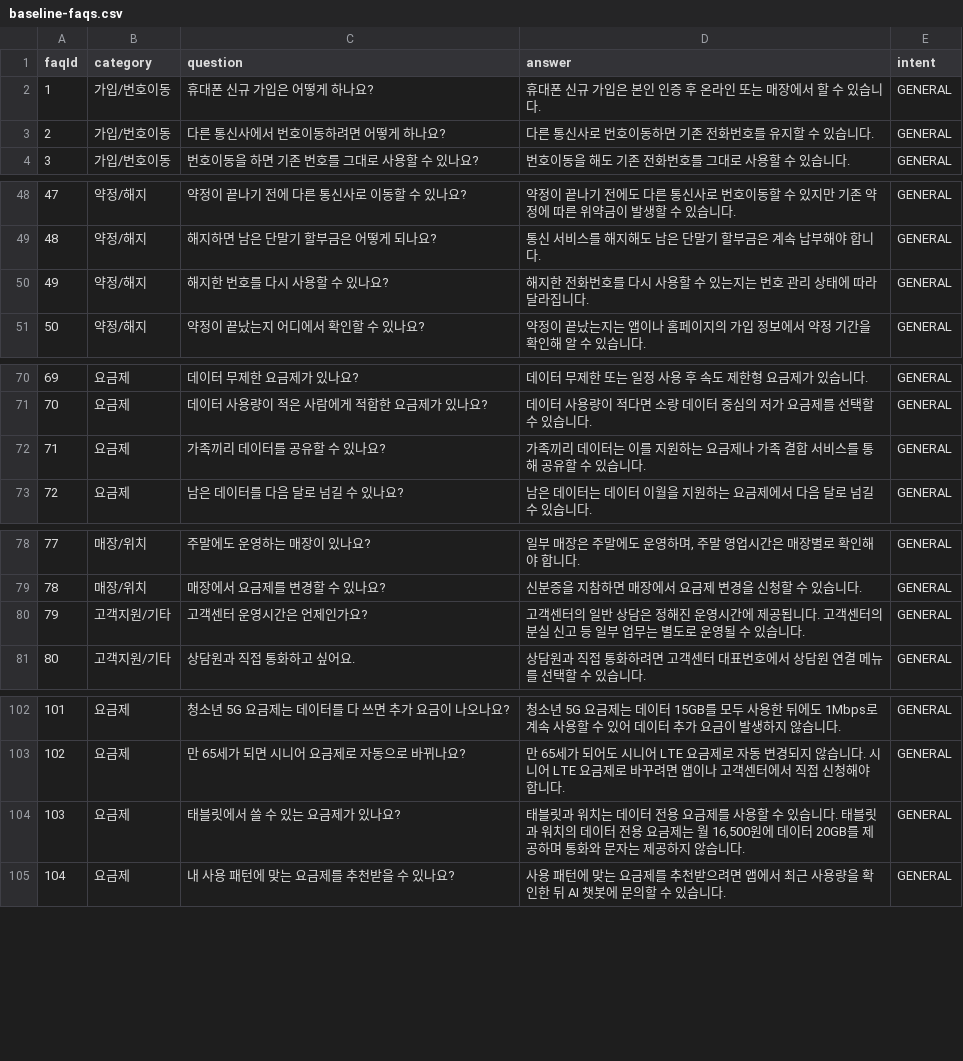
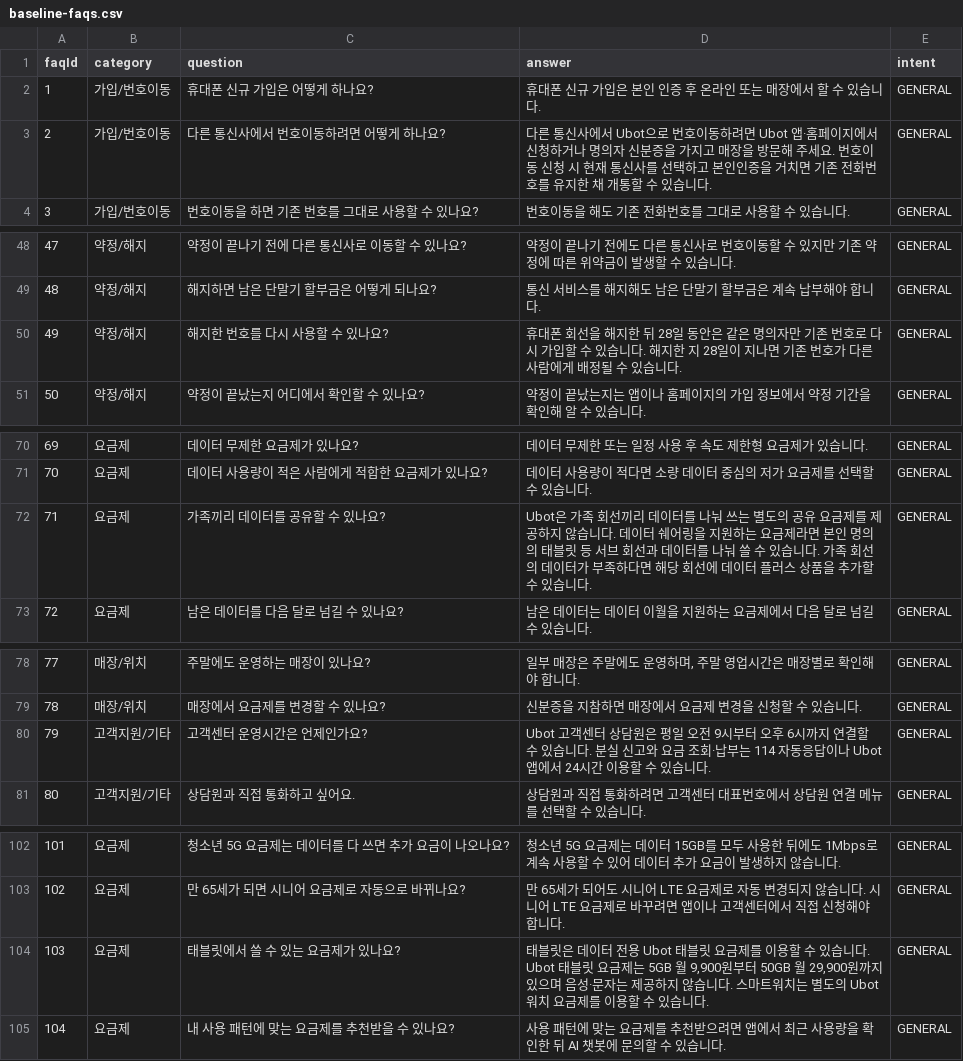
Before and after one commit to ureca-UBot/UBot-BE, a CSV file: tools/faq-db/seed/baseline-faqs.csv, drawn as a sheet; only a part is shown, gaps mark what is left out; the diff covers the shown part only.

```diff
--- a/tools/faq-db/seed/baseline-faqs.csv
+++ b/tools/faq-db/seed/baseline-faqs.csv
@@ -2,3 +2,3 @@ faqId,category,question,answer,intent
 1,가입/번호이동,휴대폰 신규 가입은 어떻게 하나요?,휴대폰 신규 가입은 본인 인증 후 온라인 또는 매장에서 할 수 있습니다.,GENERAL
-2,가입/번호이동,다른 통신사에서 번호이동하려면 어떻게 하나요?,다른 통신사로 번호이동하면 기존 전화번호를 유지할 수 있습니다.,GENERAL
+2,가입/번호이동,다른 통신사에서 번호이동하려면 어떻게 하나요?,다른 통신사에서 Ubot으로 번호이동하려면 Ubot 앱·홈페이지에서 신청하거나 명의자 신분증을 가지고 매장을 방문해 주세요. 번호이동 신청 시 현재 통신사를 선택하고 본인인증을 거치면 기존 전화번호를 유지한 채 개통할 수 있습니다.,GENERAL
 3,가입/번호이동,번호이동을 하면 기존 번호를 그대로 사용할 수 있나요?,번호이동을 해도 기존 전화번호를 그대로 사용할 수 있습니다.,GENERAL
@@ -49,3 +49,3 @@ faqId,category,question,answer,intent
 48,약정/해지,해지하면 남은 단말기 할부금은 어떻게 되나요?,통신 서비스를 해지해도 남은 단말기 할부금은 계속 납부해야 합니다.,GENERAL
-49,약정/해지,해지한 번호를 다시 사용할 수 있나요?,해지한 전화번호를 다시 사용할 수 있는지는 번호 관리 상태에 따라 달라집니다.,GENERAL
+49,약정/해지,해지한 번호를 다시 사용할 수 있나요?,휴대폰 회선을 해지한 뒤 28일 동안은 같은 명의자만 기존 번호로 다시 가입할 수 있습니다. 해지한 지 28일이 지나면 기존 번호가 다른 사람에게 배정될 수 있습니다.,GENERAL
 50,약정/해지,약정이 끝났는지 어디에서 확인할 수 있나요?,약정이 끝났는지는 앱이나 홈페이지의 가입 정보에서 약정 기간을 확인해 알 수 있습니다.,GENERAL
@@ -71,3 +71,3 @@ faqId,category,question,answer,intent
 70,요금제,데이터 사용량이 적은 사람에게 적합한 요금제가 있나요?,데이터 사용량이 적다면 소량 데이터 중심의 저가 요금제를 선택할 수 있습니다.,GENERAL
-71,요금제,가족끼리 데이터를 공유할 수 있나요?,가족끼리 데이터는 이를 지원하는 요금제나 가족 결합 서비스를 통해 공유할 수 있습니다.,GENERAL
+71,요금제,가족끼리 데이터를 공유할 수 있나요?,Ubot은 가족 회선끼리 데이터를 나눠 쓰는 별도의 공유 요금제를 제공하지 않습니다. 데이터 쉐어링을 지원하는 요금제라면 본인 명의의 태블릿 등 서브 회선과 데이터를 나눠 쓸 수 있습니다. 가족 회선의 데이터가 부족하다면 해당 회선에 데이터 플러스 상품을 추가할 수 있습니다.,GENERAL
 72,요금제,남은 데이터를 다음 달로 넘길 수 있나요?,남은 데이터는 데이터 이월을 지원하는 요금제에서 다음 달로 넘길 수 있습니다.,GENERAL
@@ -79,3 +79,3 @@ faqId,category,question,answer,intent
 78,매장/위치,매장에서 요금제를 변경할 수 있나요?,신분증을 지참하면 매장에서 요금제 변경을 신청할 수 있습니다.,GENERAL
-79,고객지원/기타,고객센터 운영시간은 언제인가요?,고객센터의 일반 상담은 정해진 운영시간에 제공됩니다. 고객센터의 분실 신고 등 일부 업무는 별도로 운영될 수 있습니다.,GENERAL
+79,고객지원/기타,고객센터 운영시간은 언제인가요?,Ubot 고객센터 상담원은 평일 오전 9시부터 오후 6시까지 연결할 수 있습니다. 분실 신고와 요금 조회·납부는 114 자동응답이나 Ubot 앱에서 24시간 이용할 수 있습니다.,GENERAL
 80,고객지원/기타,상담원과 직접 통화하고 싶어요.,상담원과 직접 통화하려면 고객센터 대표번호에서 상담원 연결 메뉴를 선택할 수 있습니다.,GENERAL
@@ -103,3 +103,3 @@ faqId,category,question,answer,intent
 102,요금제,만 65세가 되면 시니어 요금제로 자동으로 바뀌나요?,만 65세가 되어도 시니어 LTE 요금제로 자동 변경되지 않습니다. 시니어 LTE 요금제로 바꾸려면 앱이나 고객센터에서 직접 신청해야 합니다.,GENERAL
-103,요금제,태블릿에서 쓸 수 있는 요금제가 있나요?,"태블릿과 워치는 데이터 전용 요금제를 사용할 수 있습니다. 태블릿과 워치의 데이터 전용 요금제는 월 16,500원에 데이터 20GB를 제공하며 통화와 문자는 제공하지 않습니다.",GENERAL
+103,요금제,태블릿에서 쓸 수 있는 요금제가 있나요?,"태블릿은 데이터 전용 Ubot 태블릿 요금제를 이용할 수 있습니다. Ubot 태블릿 요금제는 5GB 월 9,900원부터 50GB 월 29,900원까지 있으며 음성·문자는 제공하지 않습니다. 스마트워치는 별도의 Ubot 워치 요금제를 이용할 수 있습니다.",GENERAL
 104,요금제,내 사용 패턴에 맞는 요금제를 추천받을 수 있나요?,사용 패턴에 맞는 요금제를 추천받으려면 앱에서 최근 사용량을 확인한 뒤 AI 챗봇에 문의할 수 있습니다.,GENERAL
```
Also changed, not shown: 45 edited cells elsewhere in this file.
